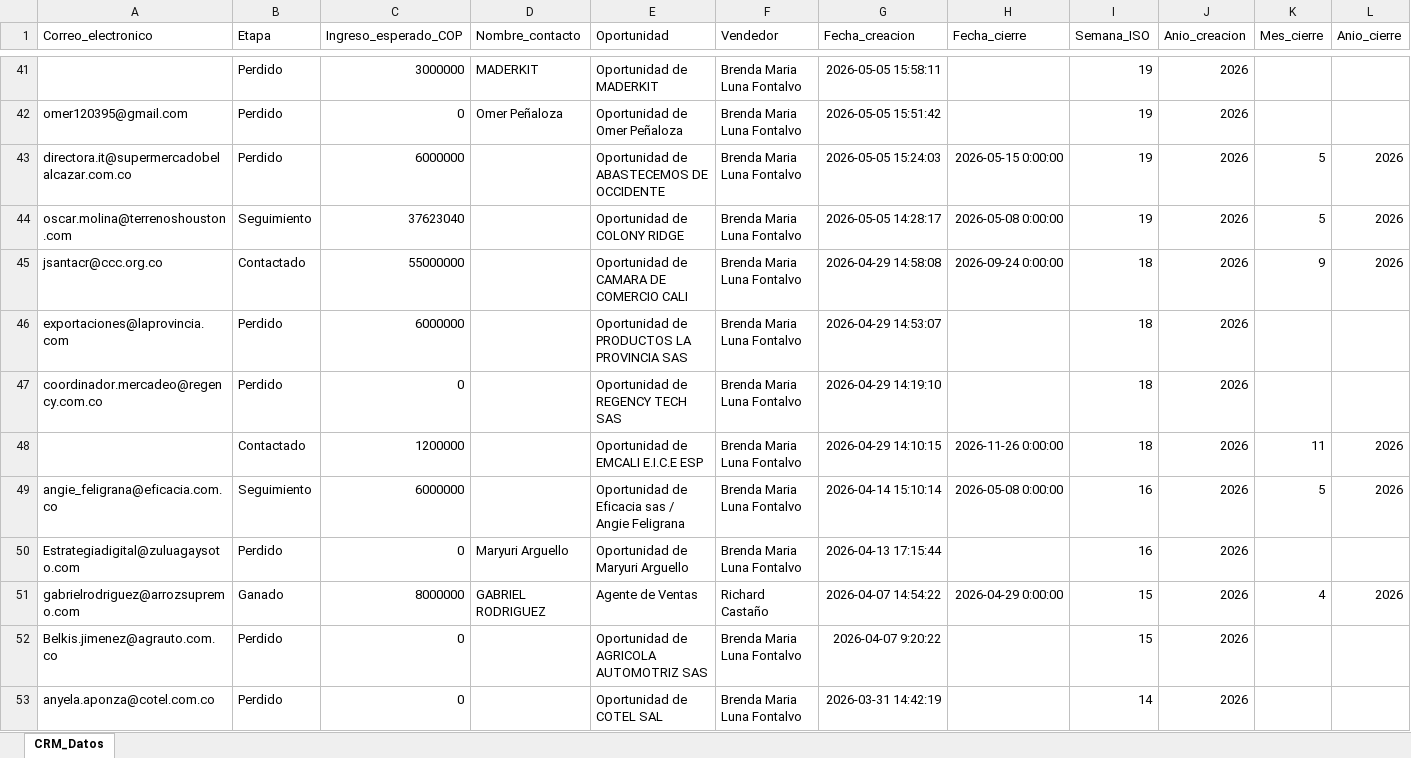
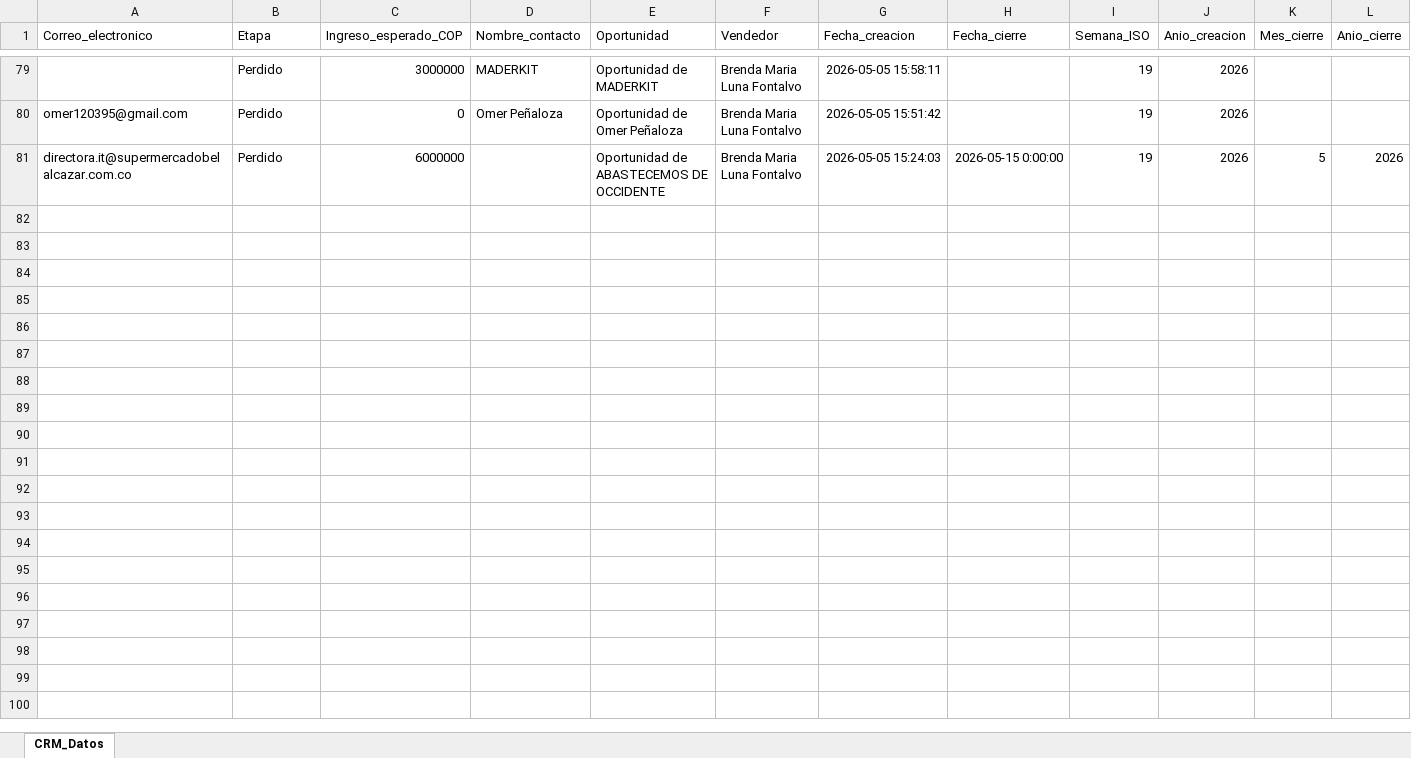
Before and after one commit to mastercloud1/asertis-dashboard, an Excel workbook: CRM_PowerBI_BrendaLuna_actualizado.xlsx, sheet CRM_Datos, drawn as a sheet; only a part is shown, gaps mark what is left out; values as stored, in another font and other column widths than the file's, no borders; removed rows and columns are numbered as before the commit, all else as after; rows hold the shown columns only; the diff covers the shown part only; the diff names each change by its address in the sheet, - before the commit and + after, or states it on an @@ line.

Commit message:
CRM actualizado — 14/07/2026 15:28

```diff
--- a/CRM_PowerBI_BrendaLuna_actualizado.xlsx (sheet CRM_Datos)
+++ b/CRM_PowerBI_BrendaLuna_actualizado.xlsx (sheet CRM_Datos)
-row 44: oscar.molina@terrenoshouston.com | Seguimiento | 37623040 |  | Oportunidad de COLONY RIDGE | Brenda Maria Luna Fontalvo | 2026-05-05 14:28:17 | 2026-05-08 0:00:00 | 19 | 2026 | 5 | 2026
-row 45: jsantacr@ccc.org.co | Contactado | 55000000 |  | Oportunidad de CAMARA DE COMERCIO CALI | Brenda Maria Luna Fontalvo | 2026-04-29 14:58:08 | 2026-09-24 0:00:00 | 18 | 2026 | 9 | 2026
-row 46: exportaciones@laprovincia.com | Perdido | 6000000 |  | Oportunidad de PRODUCTOS LA PROVINCIA SAS | Brenda Maria Luna Fontalvo | 2026-04-29 14:53:07 |  | 18 | 2026
-row 47: coordinador.mercadeo@regency.com.co | Perdido | 0 |  | Oportunidad de REGENCY TECH SAS | Brenda Maria Luna Fontalvo | 2026-04-29 14:19:10 |  | 18 | 2026
-row 48:  | Contactado | 1200000 |  | Oportunidad de EMCALI E.I.C.E ESP | Brenda Maria Luna Fontalvo | 2026-04-29 14:10:15 | 2026-11-26 0:00:00 | 18 | 2026 | 11 | 2026
-row 49: angie_feligrana@eficacia.com.co | Seguimiento | 6000000 |  | Oportunidad de Eficacia sas / Angie Feligrana | Brenda Maria Luna Fontalvo | 2026-04-14 15:10:14 | 2026-05-08 0:00:00 | 16 | 2026 | 5 | 2026
-row 50: Estrategiadigital@zuluagaysoto.com | Perdido | 0 | Maryuri Arguello | Oportunidad de Maryuri Arguello | Brenda Maria Luna Fontalvo | 2026-04-13 17:15:44 |  | 16 | 2026
-row 51: gabrielrodriguez@arrozsupremo.com | Ganado | 8000000 | GABRIEL RODRIGUEZ | Agente de Ventas | Richard Castaño | 2026-04-07 14:54:22 | 2026-04-29 0:00:00 | 15 | 2026 | 4 | 2026
-row 52: Belkis.jimenez@agrauto.com.co | Perdido | 0 |  | Oportunidad de AGRICOLA AUTOMOTRIZ SAS | Brenda Maria Luna Fontalvo | 2026-04-07 9:20:22 |  | 15 | 2026
-row 53: anyela.aponza@cotel.com.co | Perdido | 0 |  | Oportunidad de COTEL SAL | Brenda Maria Luna Fontalvo | 2026-03-31 14:42:19 |  | 14 | 2026
```
Also changed, not shown: 38 added rows, 28 removed rows and 19 edited cells elsewhere in this sheet.
